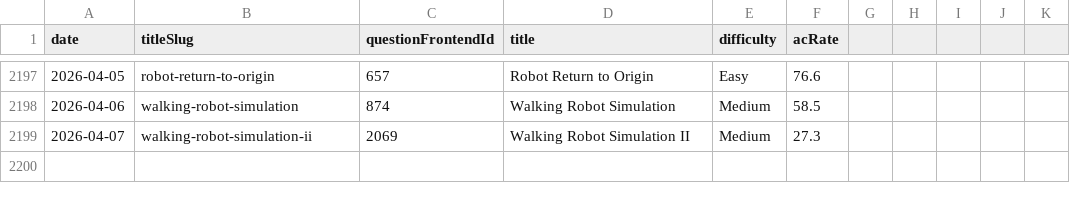
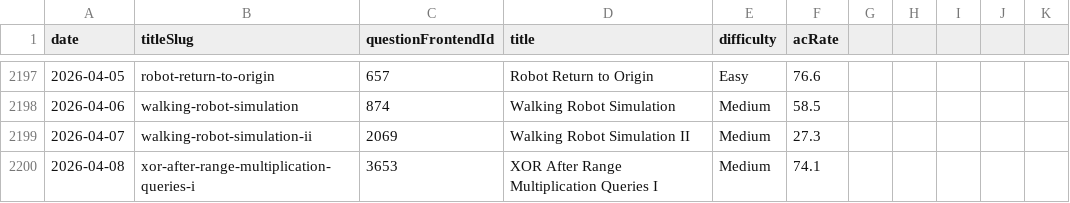
Before and after one commit to joric/oneliners, a CSV file: analytics/daily.csv, drawn as a sheet; only a part is shown, gaps mark what is left out.

```diff
--- a/analytics/daily.csv
+++ b/analytics/daily.csv
@@ -2199 +2199,2 @@ date,titleSlug,questionFrontendId,title,difficulty,acRate
 2026-04-07,walking-robot-simulation-ii,2069,Walking Robot Simulation II,Medium,27.3
+2026-04-08,xor-after-range-multiplication-queries-i,3653,XOR After Range Multiplication Queries I,Medium,74.1
```
Also changed, not shown: analytics/weekly.csv, 1 other file.
